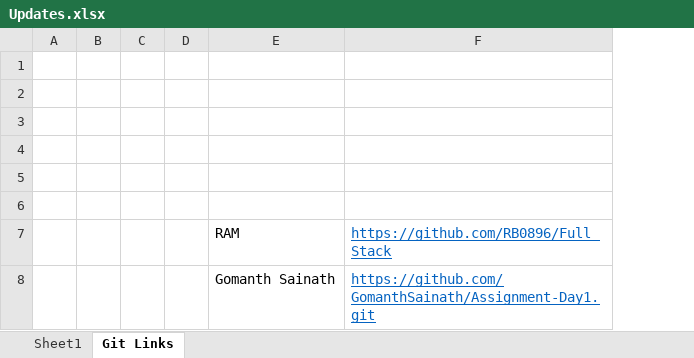
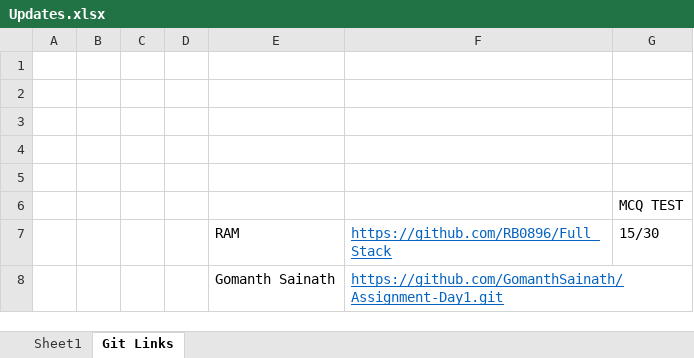
Before and after one commit to sandeepsomavarapu/OnlineTraining9_Dec_2023, an Excel workbook: Updates.xlsx, sheet Git Links, drawn as a sheet; values as stored, in another font and other column widths than the file's, no borders; the diff names each change by its address in the sheet, - before the commit and + after, or states it on an @@ line.

```diff
--- a/Updates.xlsx (sheet Git Links)
+++ b/Updates.xlsx (sheet Git Links)
+column G, rows 6-7: MCQ TEST | 15/30
```
Also changed, not shown: sheet Sheet1, 3 other files.
